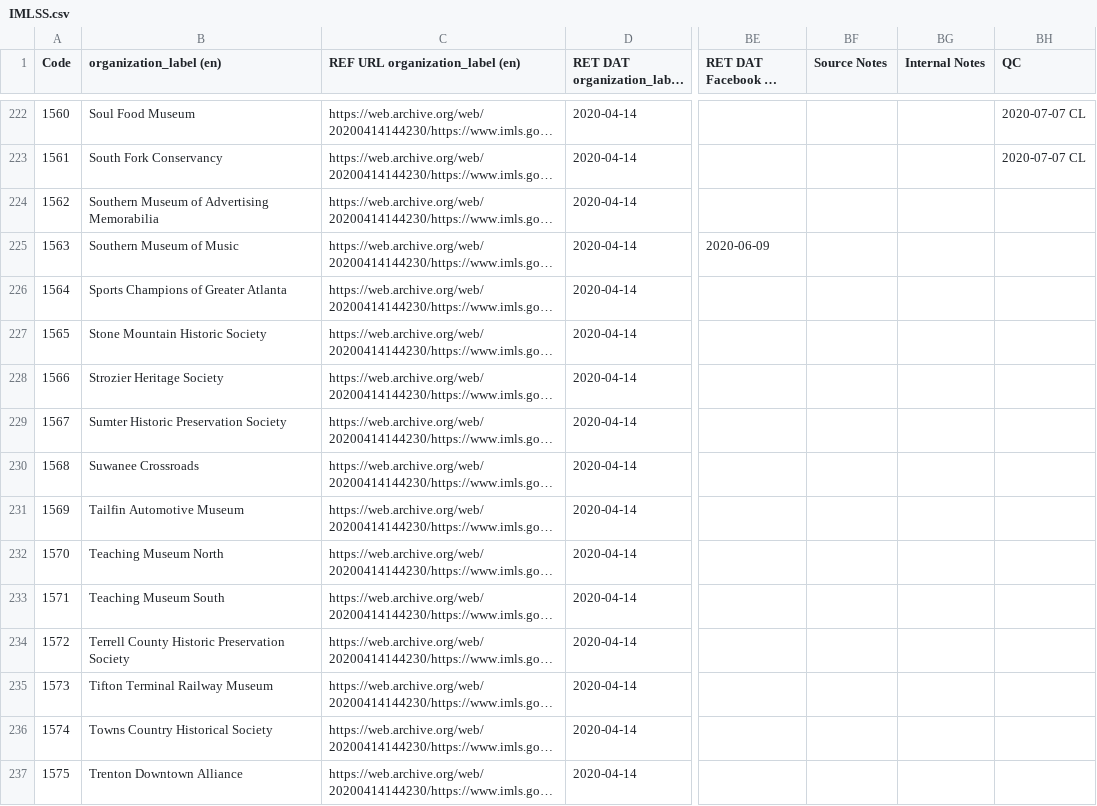
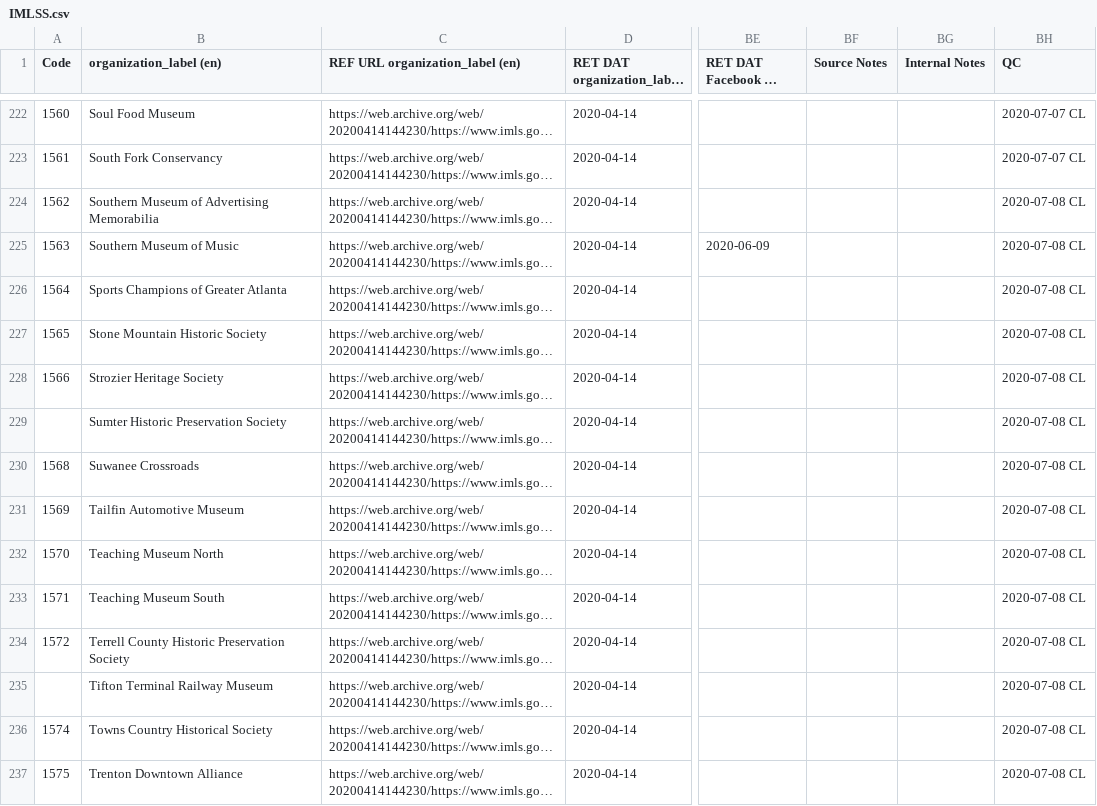
Before and after one commit to AUC-Woodruff-Library/GaNCH-data, a CSV file: data/IMLSS.csv, drawn as a sheet; only a part is shown, gaps mark what is left out; long unchanged cells end in …; the diff covers the shown part only; the diff names each change by its address in the sheet, - before the commit and + after, or states it on an @@ line.

```diff
--- a/data/IMLSS.csv
+++ b/data/IMLSS.csv
-BH224:BH237 (QC): (empty)
+BH224:BH237 (QC): 2020-07-08 CL
-A229 (Code): 1567
+A229 (Code): (empty)
-A235 (Code): 1573
+A235 (Code): (empty)
```
Also changed, not shown: 23 edited cells elsewhere in this file, data/index.csv.
